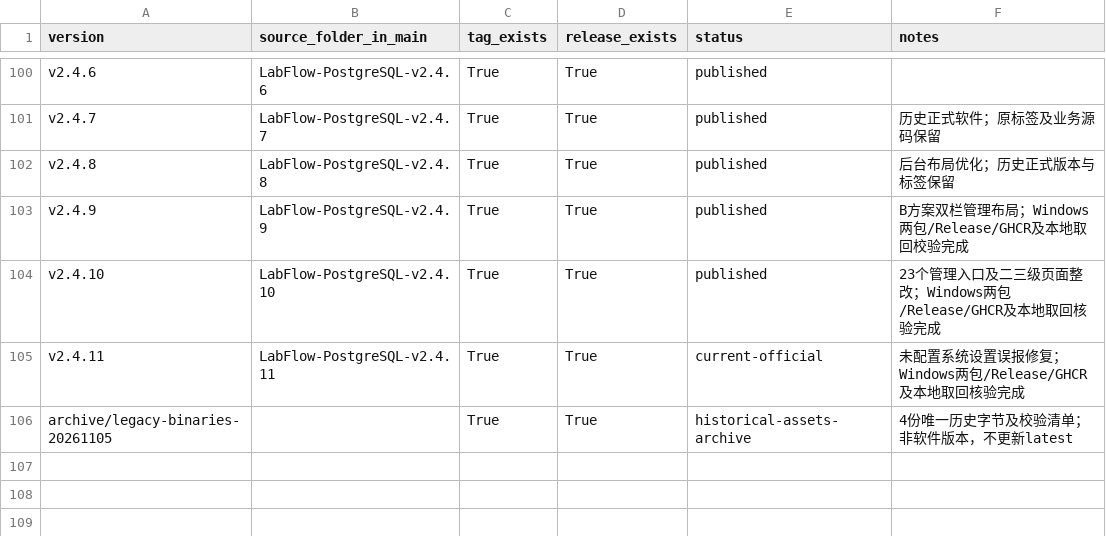
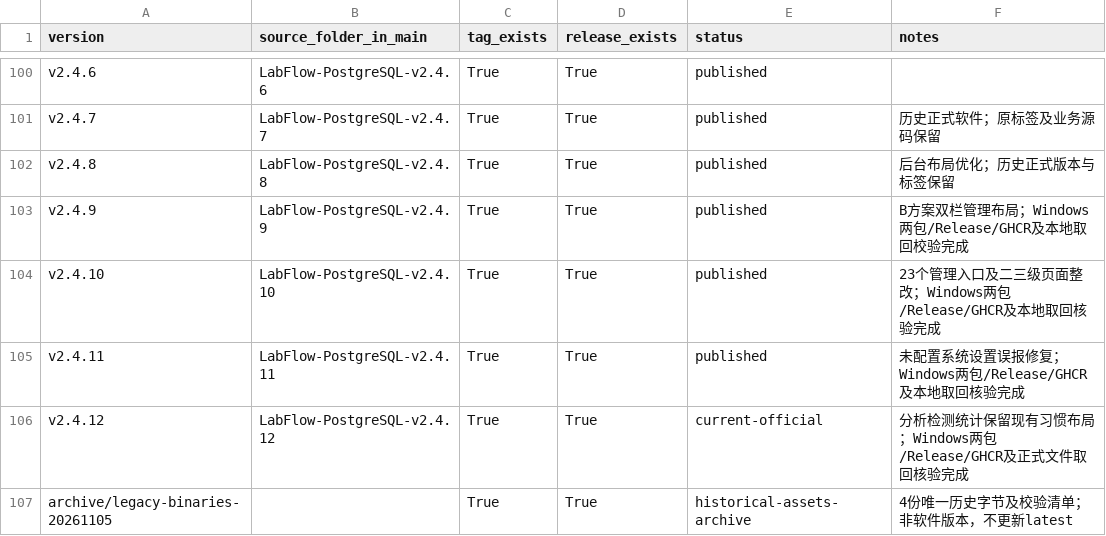
Before and after one commit to HotLL233/labflow, a CSV file: docs/releases/版本与发布索引.csv, drawn as a sheet; only a part is shown, gaps mark what is left out.

```diff
--- a/docs/releases/版本与发布索引.csv
+++ b/docs/releases/版本与发布索引.csv
@@ -104,3 +104,4 @@ v2.4.9,LabFlow-PostgreSQL-v2.4.9,True,True,published,B方案双栏管理布局
 v2.4.10,LabFlow-PostgreSQL-v2.4.10,True,True,published,23个管理入口及二三级页面整改；Windows两包/Release/GHCR及本地取回核验完成
-v2.4.11,LabFlow-PostgreSQL-v2.4.11,True,True,current-official,未配置系统设置误报修复；Windows两包/Release/GHCR及本地取回核验完成
+v2.4.11,LabFlow-PostgreSQL-v2.4.11,True,True,published,未配置系统设置误报修复；Windows两包/Release/GHCR及本地取回核验完成
+v2.4.12,LabFlow-PostgreSQL-v2.4.12,True,True,current-official,分析检测统计保留现有习惯布局；Windows两包/Release/GHCR及正式文件取回核验完成
 archive/legacy-binaries-20261105,,True,True,historical-assets-archive,4份唯一历史字节及校验清单；非软件版本，不更新latest
```
Also changed, not shown: 5 other files.
